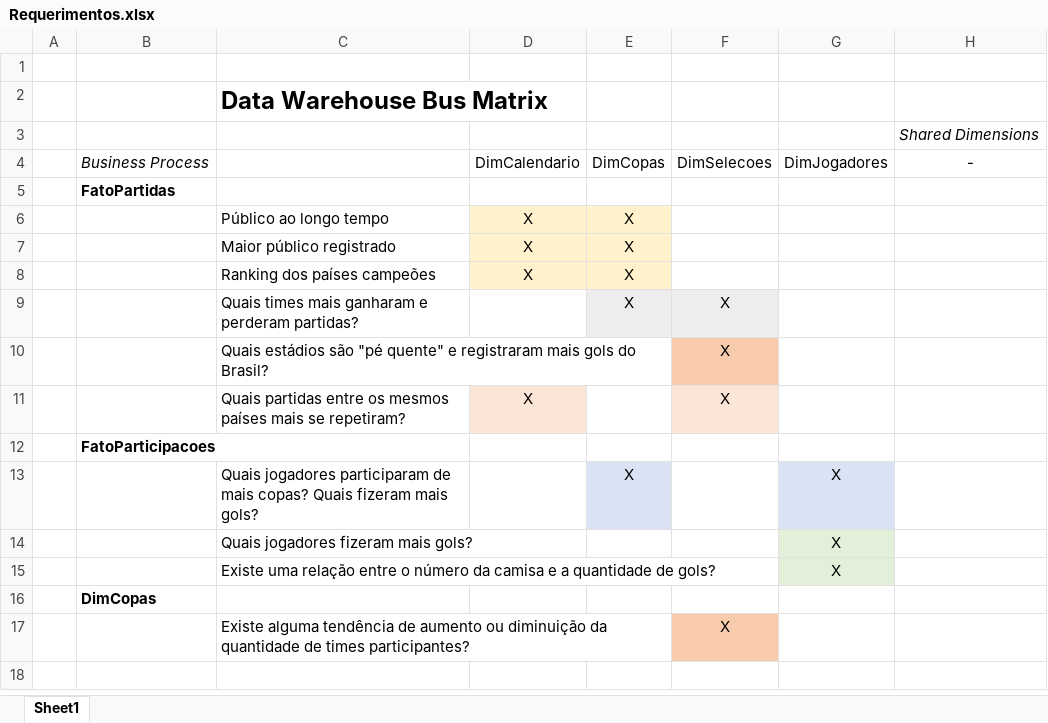
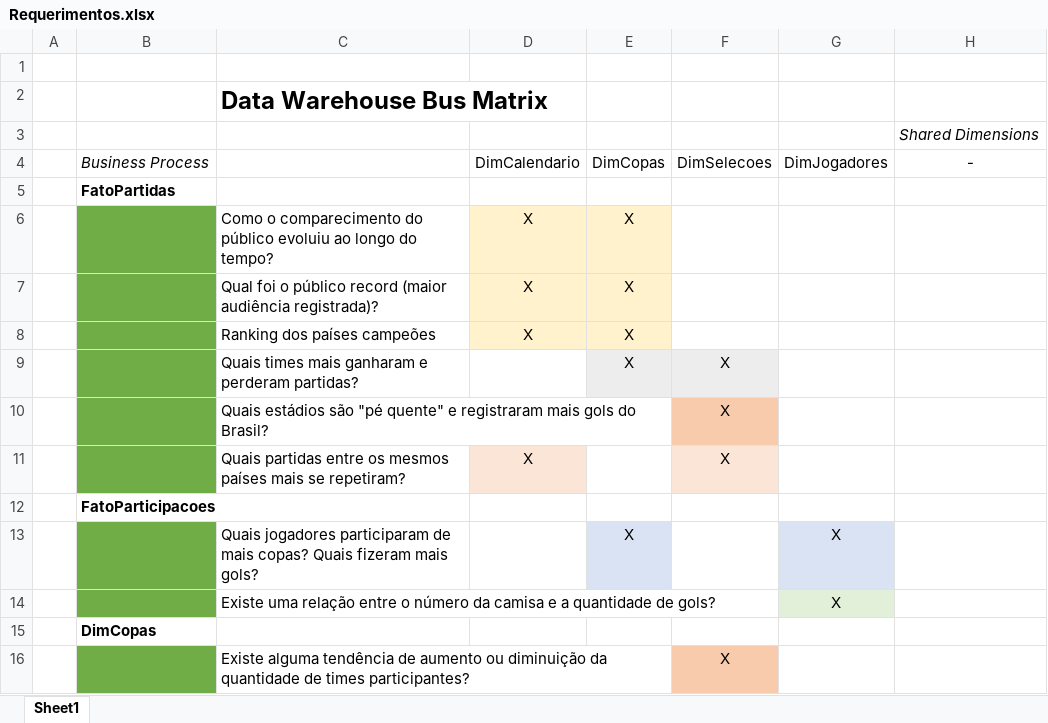
Before and after one commit to ericknishimoto/DATAB-DesafioCopaDoMundo, an Excel workbook: Requerimentos.xlsx, sheet Sheet1, drawn as a sheet; values as stored, in another font and other column widths than the file's, no borders; removed rows and columns are numbered as before the commit, all else as after; the diff names each change by its address in the sheet, - before the commit and + after, or states it on an @@ line.

```diff
--- a/Requerimentos.xlsx (sheet Sheet1)
+++ b/Requerimentos.xlsx (sheet Sheet1)
-B6:B11 fill: none
+B6:B11 fill: #70AD47
-C6: Público ao longo tempo
+C6: Como o comparecimento do público evoluiu ao longo do tempo?
-C7: Maior público registrado
+C7: Qual foi o público record (maior audiência registrada)?
-B13 fill: none
+B13 fill: #70AD47
-row 14:  |  | Quais jogadores fizeram mais gols? |  |  |  | X
-B14 fill: none
+B14 fill: #70AD47
-B16 fill: none
+B16 fill: #70AD47
```
Also changed, not shown: 1 other file.
